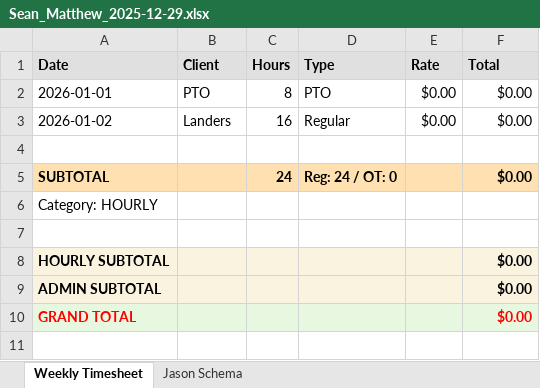
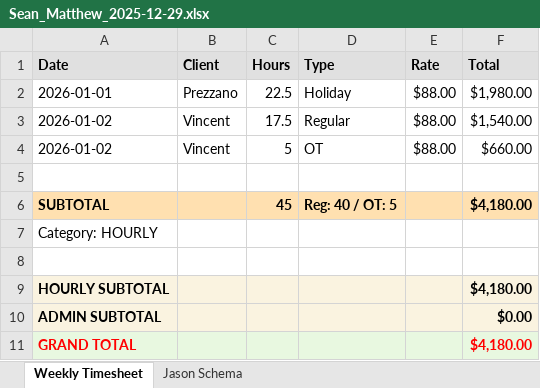
Before and after one commit to nathangonzalez/jcw_payroll, an Excel workbook: labor-timekeeper/exports/2025-12/2025-12-29/Sean_Matthew_2025-12-29.xlsx, sheet Weekly Timesheet, drawn as a sheet; values as stored, in another font and other column widths than the file's, no borders; removed rows and columns are numbered as before the commit, all else as after; the diff names each change by its address in the sheet, - before the commit and + after, or states it on an @@ line.

```diff
--- a/labor-timekeeper/exports/2025-12/2025-12-29/Sean_Matthew_2025-12-29.xlsx (sheet Weekly Timesheet)
+++ b/labor-timekeeper/exports/2025-12/2025-12-29/Sean_Matthew_2025-12-29.xlsx (sheet Weekly Timesheet)
-row 2: 2026-01-01 | PTO | 8 | PTO | $0.00 | $0.00
+row 2: 2026-01-01 | Prezzano | 22.5 | Holiday | $88.00 | $1,980.00
-B3 (Client): Landers
+B3 (Client): Vincent
-C3 (Hours): 16
+C3 (Hours): 17.5
-E3 (Rate): $0.00
+E3 (Rate): $88.00
-F3 (Total): $0.00
+F3 (Total): $1,540.00
+row 4: 2026-01-02 | Vincent | 5 | OT | $88.00 | $660.00
-C6 (Hours): 24
+C6 (Hours): 45
-D6 (Type): Reg: 24 / OT: 0
+D6 (Type): Reg: 40 / OT: 5
-F6 (Total): $0.00
+F6 (Total): $4,180.00
-F9 (Total): $0.00
+F9 (Total): $4,180.00
-F11 (Total): $0.00
+F11 (Total): $4,180.00
```
Also changed, not shown: sheet Jason Schema, labor-timekeeper/exports/2025-12/2025-12-29/Doug_Kinsey_2025-12-29.xlsx, labor-timekeeper/exports/2026-01/2026-01-12/Sean_Matthew_2026-01-12.xlsx, 46 other files.
